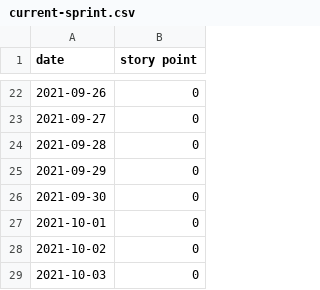
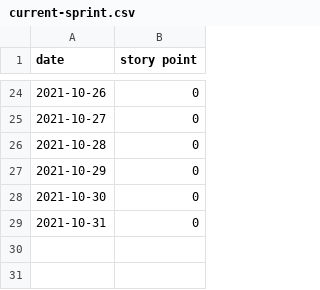
Before and after one commit to dh256git/project27, a CSV file: src/about/dashboard/burndown-data/current-sprint.csv, drawn as a sheet; only a part is shown, gaps mark what is left out; the diff covers the shown part only.

Commit message:
updating burndown chart for sprint 02.

```diff
--- a/src/about/dashboard/burndown-data/current-sprint.csv
+++ b/src/about/dashboard/burndown-data/current-sprint.csv
@@ -22,8 +24,6 @@ date,story point
-2021-09-26,0
-2021-09-27,0
-2021-09-28,0
-2021-09-29,0
-2021-09-30,0
-2021-10-01,0
-2021-10-02,0
-2021-10-03,0
+2021-10-26,0
+2021-10-27,0
+2021-10-28,0
+2021-10-29,0
+2021-10-30,0
+2021-10-31,0
```
Also changed, not shown: 12 added rows, 10 removed rows and 10 edited cells elsewhere in this file, 1 other file.
